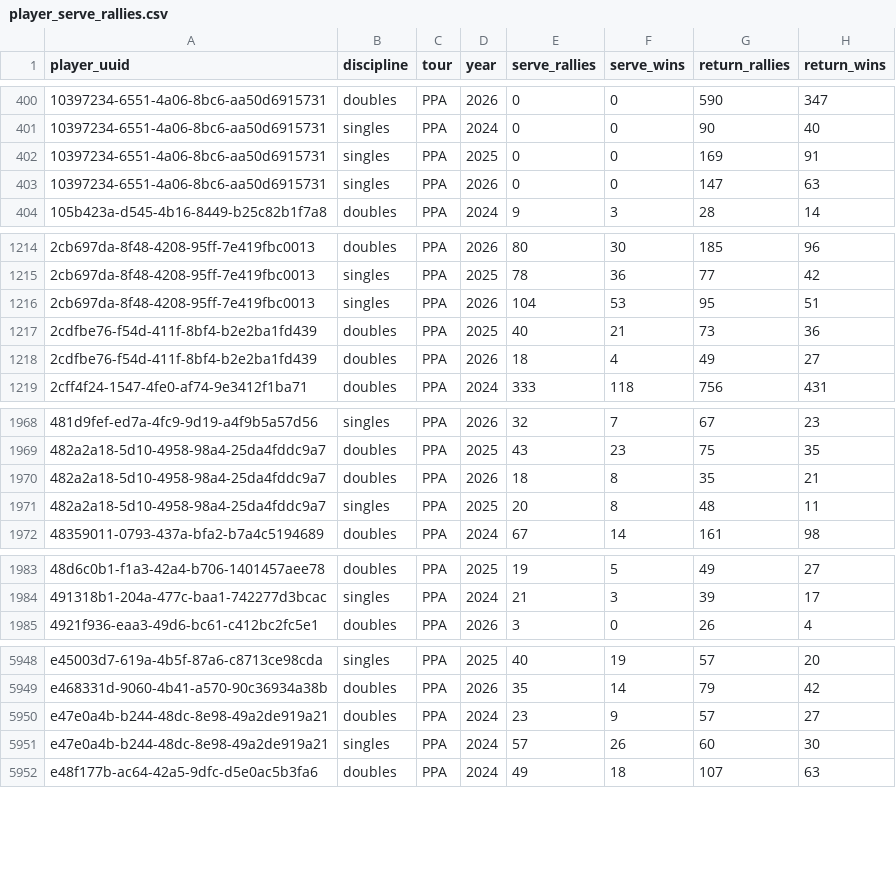
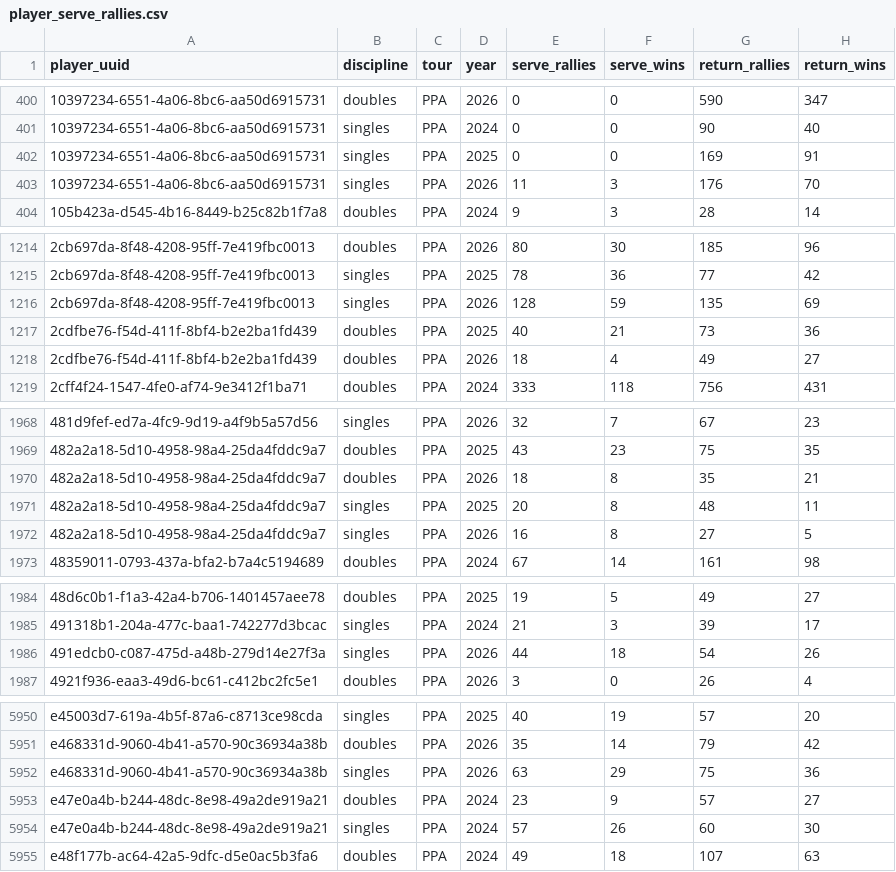
Before and after one commit to chad-murphy-data/pickleball, a CSV file: data/player_serve_rallies.csv, drawn as a sheet; only a part is shown, gaps mark what is left out; the diff covers the shown part only.

```diff
--- a/data/player_serve_rallies.csv
+++ b/data/player_serve_rallies.csv
@@ -402,3 +402,3 @@ player_uuid,discipline,tour,year,serve_rallies,serve_wins,return_rallies,return_
 10397234-6551-4a06-8bc6-aa50d6915731,singles,PPA,2025,0,0,169,91
-10397234-6551-4a06-8bc6-aa50d6915731,singles,PPA,2026,0,0,147,63
+10397234-6551-4a06-8bc6-aa50d6915731,singles,PPA,2026,11,3,176,70
 105b423a-d545-4b16-8449-b25c82b1f7a8,doubles,PPA,2024,9,3,28,14
@@ -1215,3 +1215,3 @@ player_uuid,discipline,tour,year,serve_rallies,serve_wins,return_rallies,return_
 2cb697da-8f48-4208-95ff-7e419fbc0013,singles,PPA,2025,78,36,77,42
-2cb697da-8f48-4208-95ff-7e419fbc0013,singles,PPA,2026,104,53,95,51
+2cb697da-8f48-4208-95ff-7e419fbc0013,singles,PPA,2026,128,59,135,69
 2cdfbe76-f54d-411f-8bf4-b2e2ba1fd439,doubles,PPA,2025,40,21,73,36
@@ -1971,2 +1971,3 @@ player_uuid,discipline,tour,year,serve_rallies,serve_wins,return_rallies,return_
 482a2a18-5d10-4958-98a4-25da4fddc9a7,singles,PPA,2025,20,8,48,11
+482a2a18-5d10-4958-98a4-25da4fddc9a7,singles,PPA,2026,16,8,27,5
 48359011-0793-437a-bfa2-b7a4c5194689,doubles,PPA,2024,67,14,161,98
@@ -1984,2 +1985,3 @@ player_uuid,discipline,tour,year,serve_rallies,serve_wins,return_rallies,return_
 491318b1-204a-477c-baa1-742277d3bcac,singles,PPA,2024,21,3,39,17
+491edcb0-c087-475d-a48b-279d14e27f3a,singles,PPA,2026,44,18,54,26
 4921f936-eaa3-49d6-bc61-c412bc2fc5e1,doubles,PPA,2026,3,0,26,4
@@ -5949,2 +5951,3 @@ e45003d7-619a-4b5f-87a6-c8713ce98cda,singles,PPA,2025,40,19,57,20
 e468331d-9060-4b41-a570-90c36934a38b,doubles,PPA,2026,35,14,79,42
+e468331d-9060-4b41-a570-90c36934a38b,singles,PPA,2026,63,29,75,36
 e47e0a4b-b244-48dc-8e98-49a2de919a21,doubles,PPA,2024,23,9,57,27
```
Also changed, not shown: 88 edited cells elsewhere in this file, 1 other file.
